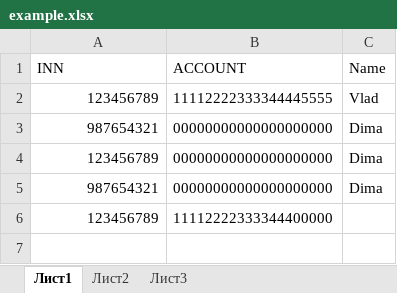
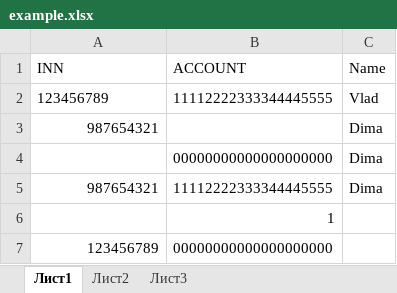
Before and after one commit to VladSheynin/Validation, an Excel workbook: example.xlsx, sheet Лист1, drawn as a sheet; values as stored, in another font and other column widths than the file's, no borders; addresses are those after the commit; the diff names each change by its address in the sheet, - before the commit and + after, or states it on an @@ line.

```diff
--- a/example.xlsx (sheet Лист1)
+++ b/example.xlsx (sheet Лист1)
-A2 alignment: right
+A2 alignment: left
-B3 (ACCOUNT): 00000000000000000000
+B3 (ACCOUNT): (empty)
-A4 (INN): 123456789
+A4 (INN): (empty)
-B5 (ACCOUNT): 00000000000000000000
+B5 (ACCOUNT): 11112222333344445555
+row 6:  | 1
-B7 (ACCOUNT): 11112222333344400000
+B7 (ACCOUNT): 00000000000000000000
```
Also changed, not shown: 8 other files.
